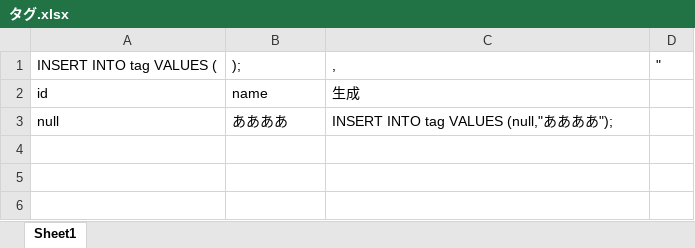
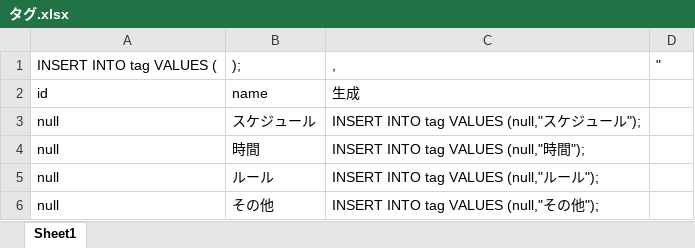
Before and after one commit to shuusan/Graduation-research, an Excel workbook: database/insert文/タグ.xlsx, sheet Sheet1, drawn as a sheet; values as stored, in another font and other column widths than the file's, no borders; addresses are those after the commit; the diff names each change by its address in the sheet, - before the commit and + after, or states it on an @@ line.

```diff
--- a/database/insert文/タグ.xlsx (sheet Sheet1)
+++ b/database/insert文/タグ.xlsx (sheet Sheet1)
+row 3: null | スケジュール | INSERT INTO tag VALUES (null,"スケジュール");
-B4: ああああ
+B4: 時間
-C4: INSERT INTO tag VALUES (null,"ああああ");
+C4: INSERT INTO tag VALUES (null,"時間");
+row 5: null | ルール | INSERT INTO tag VALUES (null,"ルール");
+row 6: null | その他 | INSERT INTO tag VALUES (null,"その他");
```
Also changed, not shown: database/insert文/質問.xlsx.
